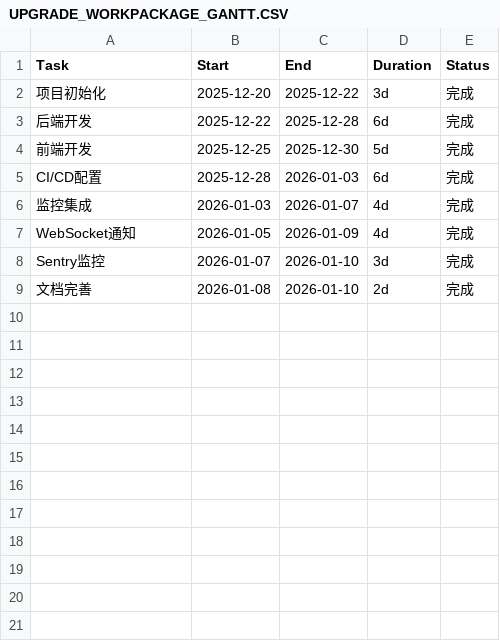
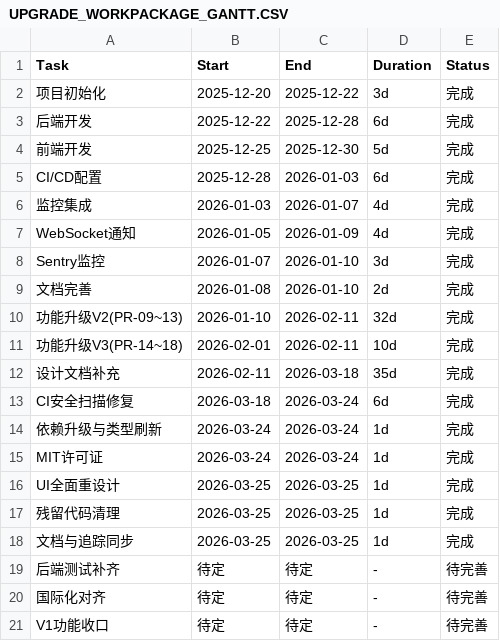
Before and after one commit to Vivekvvvv/campus-accessible-nav, a CSV file: UPGRADE_WORKPACKAGE_GANTT.CSV, drawn as a sheet; the diff names each change by its address in the sheet, - before the commit and + after, or states it on an @@ line.

```diff
--- a/UPGRADE_WORKPACKAGE_GANTT.CSV
+++ b/UPGRADE_WORKPACKAGE_GANTT.CSV
+row 10: 功能升级V2(PR-09~13) | 2026-01-10 | 2026-02-11 | 32d | 完成
+row 11: 功能升级V3(PR-14~18) | 2026-02-01 | 2026-02-11 | 10d | 完成
+row 12: 设计文档补充 | 2026-02-11 | 2026-03-18 | 35d | 完成
+row 13: CI安全扫描修复 | 2026-03-18 | 2026-03-24 | 6d | 完成
+row 14: 依赖升级与类型刷新 | 2026-03-24 | 2026-03-24 | 1d | 完成
+row 15: MIT许可证 | 2026-03-24 | 2026-03-24 | 1d | 完成
+row 16: UI全面重设计 | 2026-03-25 | 2026-03-25 | 1d | 完成
+row 17: 残留代码清理 | 2026-03-25 | 2026-03-25 | 1d | 完成
+row 18: 文档与追踪同步 | 2026-03-25 | 2026-03-25 | 1d | 完成
+row 19: 后端测试补齐 | 待定 | 待定 | - | 待完善
+row 20: 国际化对齐 | 待定 | 待定 | - | 待完善
+row 21: V1功能收口 | 待定 | 待定 | - | 待完善
```
Also changed, not shown: UPGRADE_WEEKLY_ASSIGNMENT.CSV, 2 other files.
